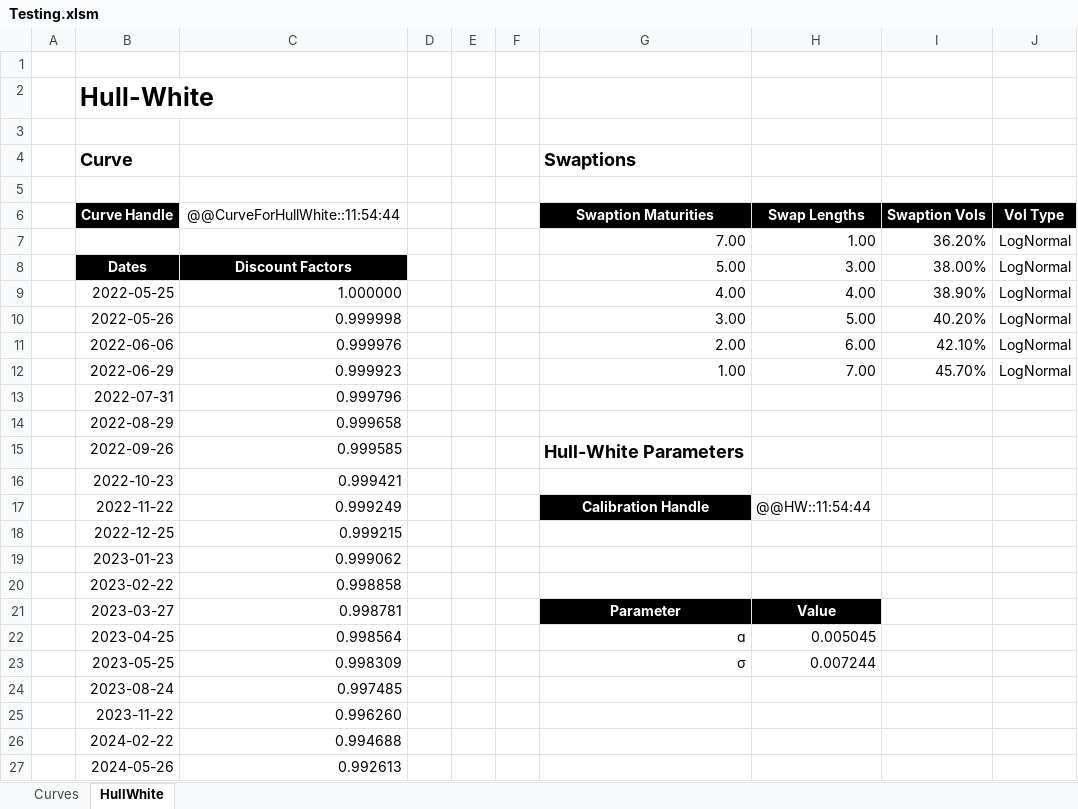
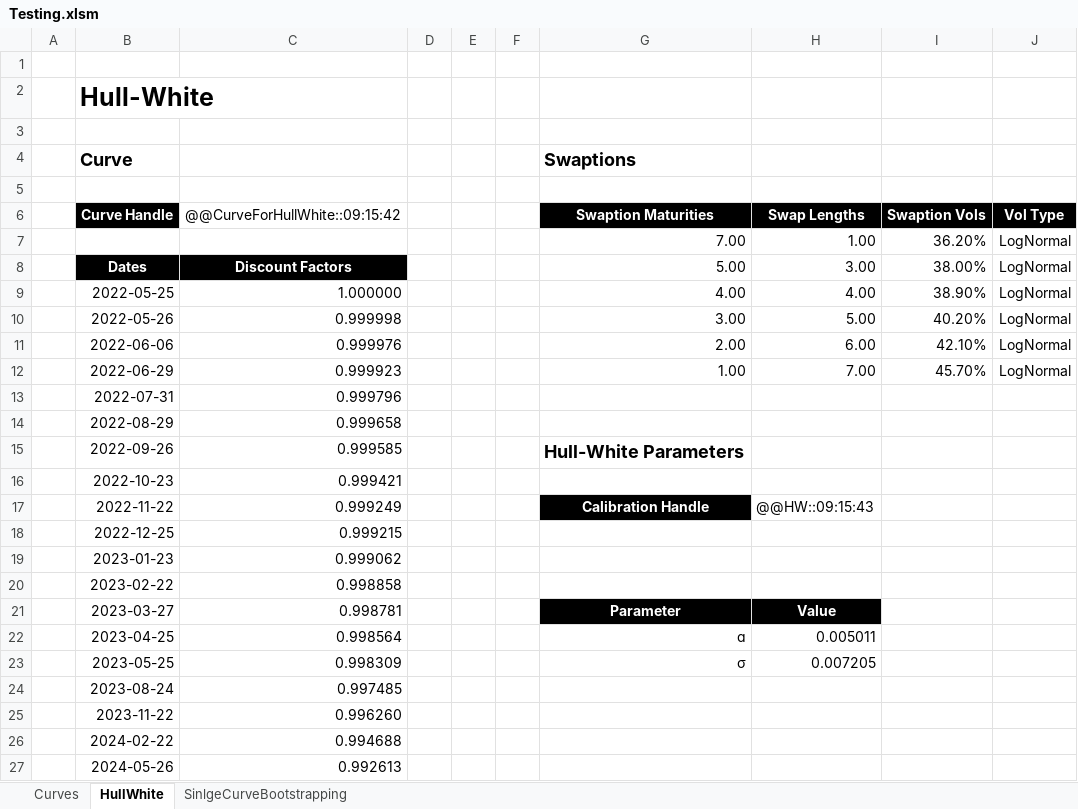
Before and after one commit to StormCollins/dExcel, an Excel workbook: dExcel/resources/workbooks/Testing.xlsm, sheet HullWhite, drawn as a sheet; only a part is shown; values as stored, in another font and other column widths than the file's, no borders; the diff names each change by its address in the sheet, - before the commit and + after, or states it on an @@ line.

Commit message:
Added single curve bootstrapper.

```diff
--- a/dExcel/resources/workbooks/Testing.xlsm (sheet HullWhite)
+++ b/dExcel/resources/workbooks/Testing.xlsm (sheet HullWhite)
+sheet tab: SinlgeCurveBootstrapping
-C6: @@CurveForHullWhite::11:54:44
+C6: @@CurveForHullWhite::09:15:42
-H17: @@HW::11:54:44
+H17: @@HW::09:15:43
-H22: 0.005045
+H22: 0.005011
-H23: 0.007244
+H23: 0.007205
```
Also changed, not shown: sheet Curves, 6 other files.
